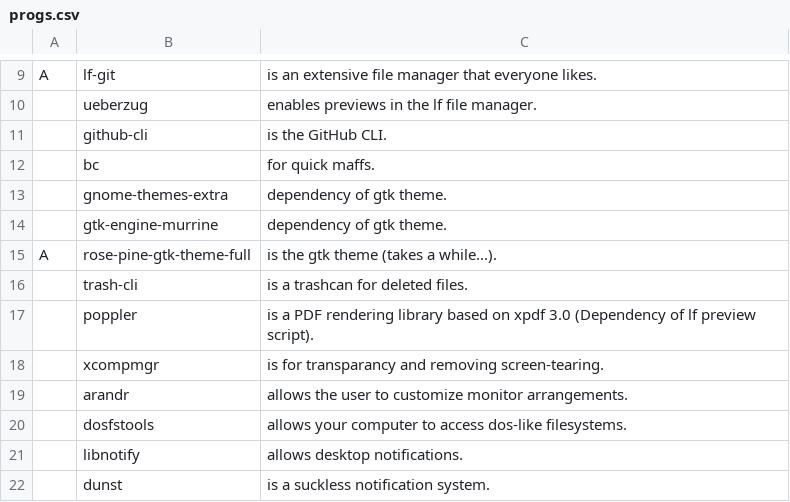
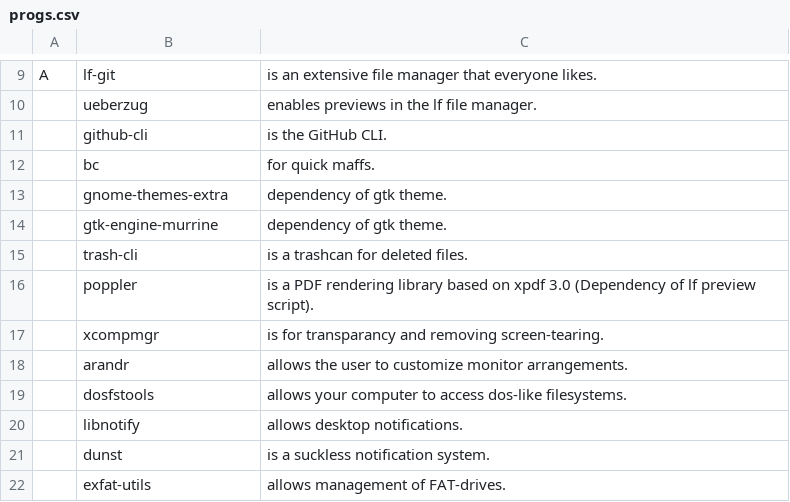
Before and after one commit to askeko/AARBS-old, a CSV file: progs.csv, drawn as a sheet; only a part is shown, gaps mark what is left out; the shorter side is filled out with more unchanged rows; the diff names each change by its address in the sheet, - before the commit and + after, or states it on an @@ line.

Commit message:
Update progs.csv

```diff
--- a/progs.csv
+++ b/progs.csv
-row 15: A | rose-pine-gtk-theme-full | is the gtk theme (takes a while...).
```
